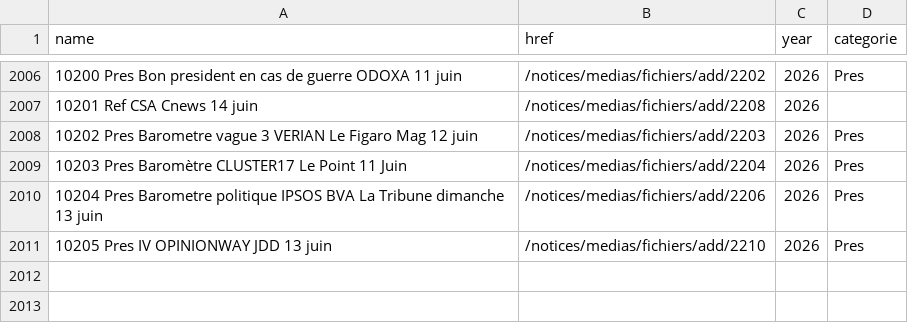
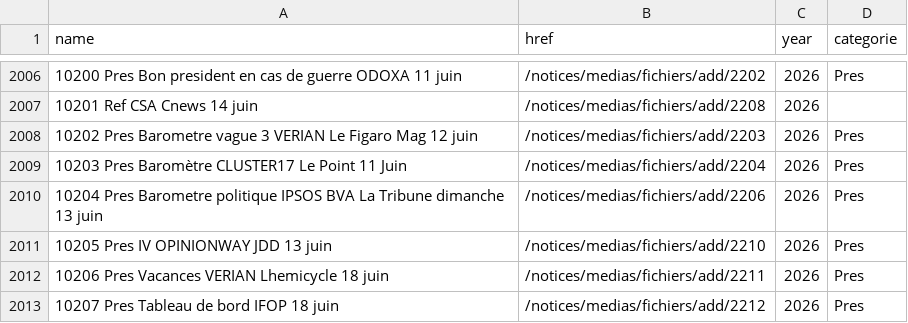
Before and after one commit to MieuxVoter/sondages-commission-index, a CSV file: base.csv, drawn as a sheet; only a part is shown, gaps mark what is left out.

```diff
--- a/base.csv
+++ b/base.csv
@@ -2011 +2011,3 @@ name,href,year,categorie
 10205 Pres IV OPINIONWAY JDD 13 juin,/notices/medias/fichiers/add/2210,2026,Pres
+10206 Pres Vacances VERIAN Lhemicycle 18 juin,/notices/medias/fichiers/add/2211,2026,Pres
+10207 Pres Tableau de bord IFOP 18 juin,/notices/medias/fichiers/add/2212,2026,Pres
```
Also changed, not shown: files.csv, notices_catalog.csv, 2 other files.
